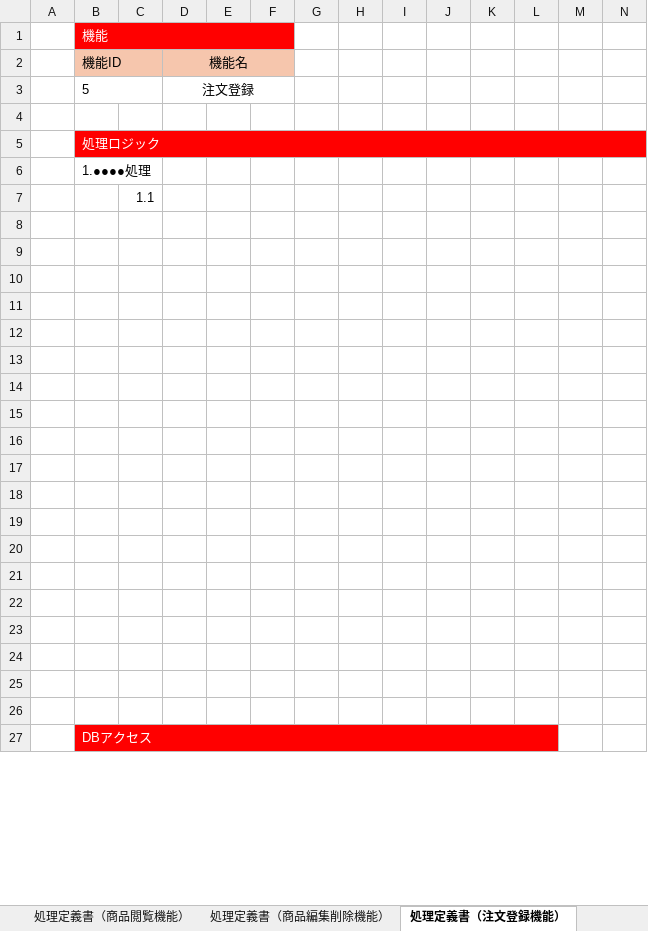
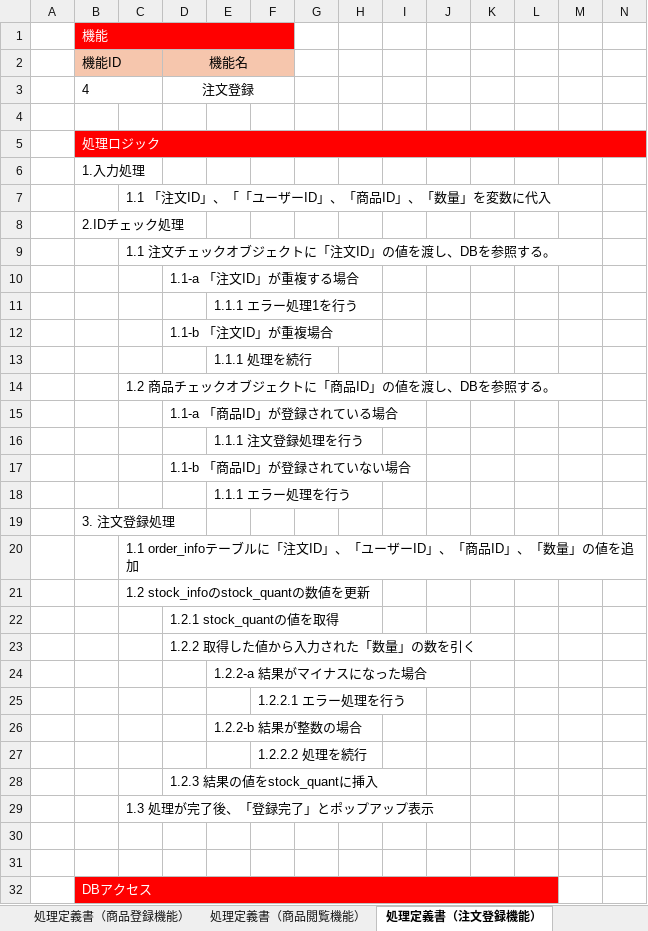
Before and after one commit to Yossy4131/Team-Development, an Excel workbook: texts/処理定義書.xlsx, sheet 処理定義書（注文登録機能）, drawn as a sheet; only a part is shown; values as stored, in another font and other column widths than the file's, no borders; rows hold the shown columns only; the diff covers the shown part only; the diff names each change by its address in the sheet, - before the commit and + after, or states it on an @@ line.

```diff
--- a/texts/処理定義書.xlsx (sheet 処理定義書（注文登録機能）)
+++ b/texts/処理定義書.xlsx (sheet 処理定義書（注文登録機能）)
-B3: 5
+B3: 4
-B6: 1.●●●●処理
+B6: 1.入力処理
-C7: 1.1
+C7: 1.1 「注文ID」、「「ユーザーID」、「商品ID」、「数量」を変数に代入
-B8: (empty)
+B8: 2.IDチェック処理
-C9: (empty)
+C9: 1.1 注文チェックオブジェクトに「注文ID」の値を渡し、DBを参照する。
-D10: (empty)
+D10: 1.1-a 「注文ID」が重複する場合
-E11: (empty)
+E11: 1.1.1 エラー処理1を行う
-D12: (empty)
+D12: 1.1-b 「注文ID」が重複場合
-E13: (empty)
+E13: 1.1.1 処理を続行
-C14: (empty)
+C14: 1.2 商品チェックオブジェクトに「商品ID」の値を渡し、DBを参照する。
-D15: (empty)
+D15: 1.1-a 「商品ID」が登録されている場合
-E16: (empty)
+E16: 1.1.1 注文登録処理を行う
-D17: (empty)
+D17: 1.1-b 「商品ID」が登録されていない場合
-E18: (empty)
+E18: 1.1.1 エラー処理を行う
-B19: (empty)
+B19: 3. 注文登録処理
-C20: (empty)
+C20: 1.1 order_infoテーブルに「注文ID」、「ユーザーID」、「商品ID」、「数量」の値を追加
-C21: (empty)
+C21: 1.2 stock_infoのstock_quantの数値を更新
-D22: (empty)
+D22: 1.2.1 stock_quantの値を取得
-D23: (empty)
+D23: 1.2.2 取得した値から入力された「数量」の数を引く
-E24: (empty)
+E24: 1.2.2-a 結果がマイナスになった場合
+row 25:  |  |  |  |  | 1.2.2.1 エラー処理を行う
+row 26:  |  |  |  | 1.2.2-b 結果が整数の場合
+row 27:  |  |  |  |  | 1.2.2.2 処理を続行
+row 28:  |  |  | 1.2.3 結果の値をstock_quantに挿入
+row 29:  |  | 1.3 処理が完了後、「登録完了」とポップアップ表示
```
Also changed, not shown: 1 added row, 3 removed rows and 2 edited cells elsewhere in this sheet, sheet 処理定義書（注文閲覧機能）, sheet 処理定義書（編集削除機能）, sheet 処理定義書（商品閲覧機能）, sheet 処理定義書（商品登録機能）, sheet 一覧, other sheet tabs, texts/DB設計書.xlsx, texts/画面設計書.xlsx, 1 other file.
